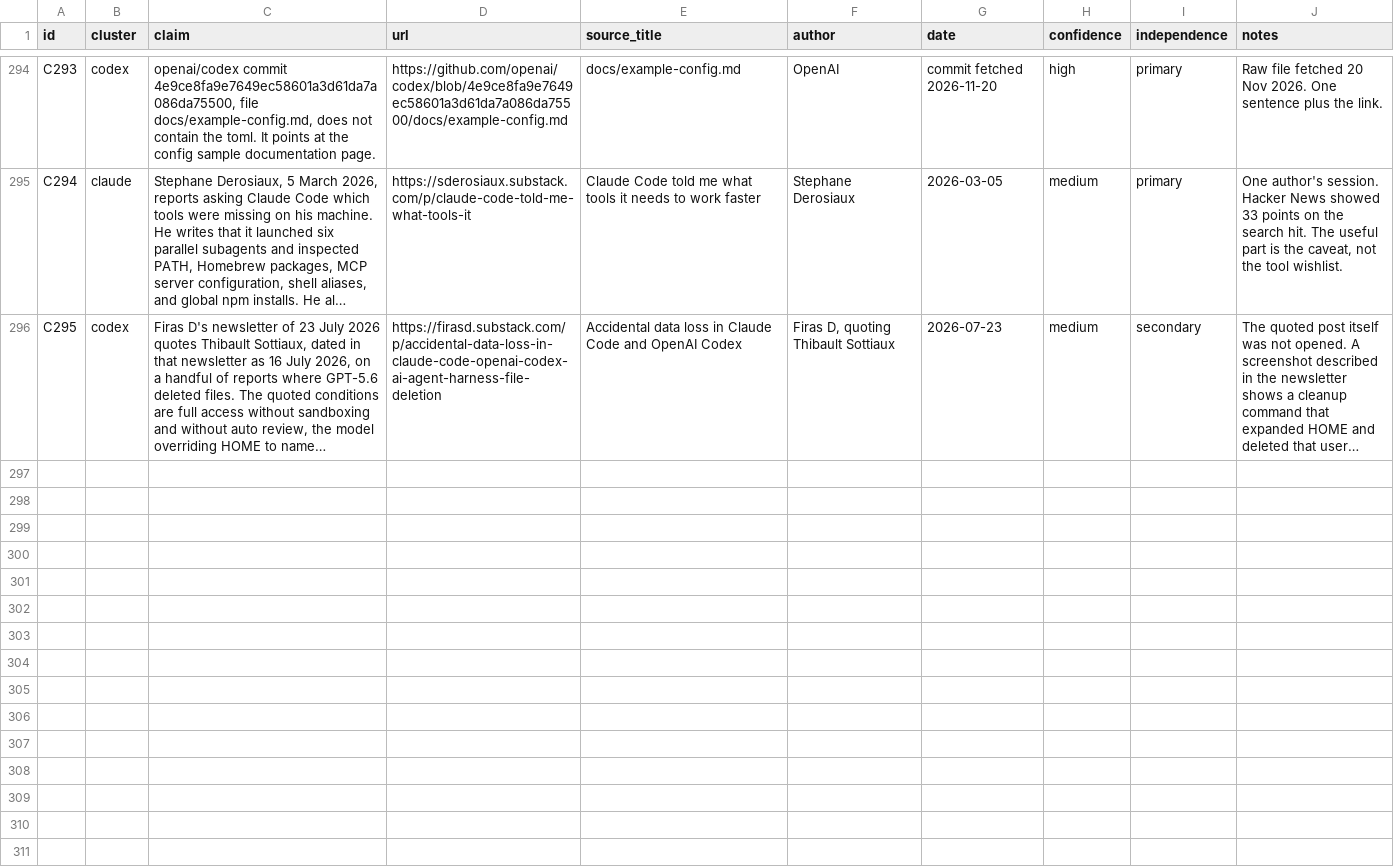
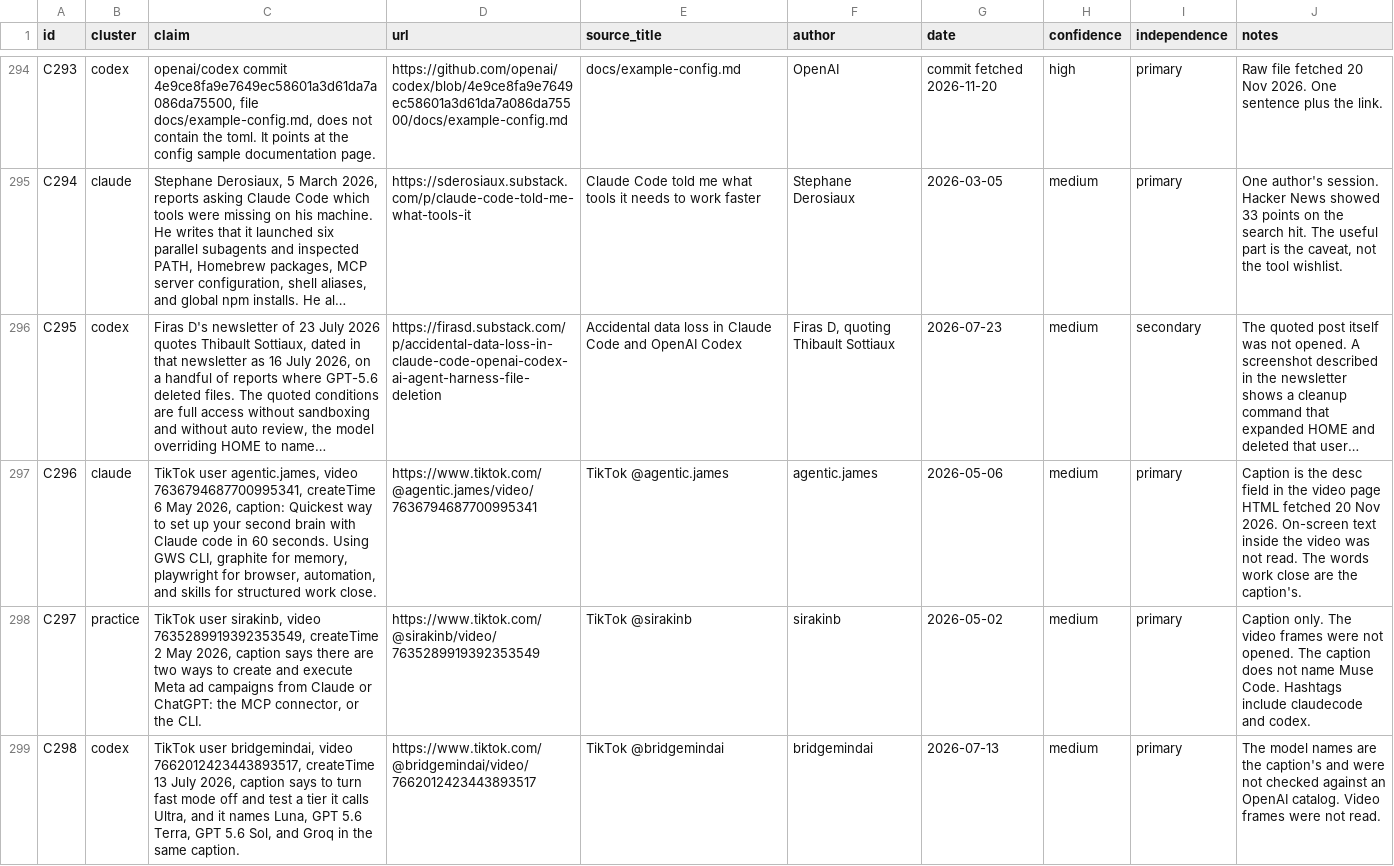
Before and after one commit to jrajath94/learning-agentic-ai-engineering, a CSV file: power-user-hub/data/sources.csv, drawn as a sheet; only a part is shown, gaps mark what is left out; long unchanged cells end in …; the diff names each change by its address in the sheet, - before the commit and + after, or states it on an @@ line.

```diff
--- a/power-user-hub/data/sources.csv
+++ b/power-user-hub/data/sources.csv
+row 297: C296 | claude | TikTok user agentic.james, video 7636794687700995341, createTime 6 May 2026, caption: Quickest way to set up your second brain with Claude code in 60 seconds. Using GWS CLI, graphite for memory, playwright for browser, automation, and skills for structured work close. | https://www.tiktok.com/@agentic.james/video/7636794687700995341 | TikTok @agentic.james | agentic.james | 2026-05-06 | medium | primary | Caption is the desc field in the video page HTML fetched 20 Nov 2026. On-screen text inside the video was not read. The words work close are the caption's.
+row 298: C297 | practice | TikTok user sirakinb, video 7635289919392353549, createTime 2 May 2026, caption says there are two ways to create and execute Meta ad campaigns from Claude or ChatGPT: the MCP connector, or the CLI. | https://www.tiktok.com/@sirakinb/video/7635289919392353549 | TikTok @sirakinb | sirakinb | 2026-05-02 | medium | primary | Caption only. The video frames were not opened. The caption does not name Muse Code. Hashtags include claudecode and codex.
+row 299: C298 | codex | TikTok user bridgemindai, video 7662012423443893517, createTime 13 July 2026, caption says to turn fast mode off and test a tier it calls Ultra, and it names Luna, GPT 5.6 Terra, GPT 5.6 Sol, and Groq in the same caption. | https://www.tiktok.com/@bridgemindai/video/7662012423443893517 | TikTok @bridgemindai | bridgemindai | 2026-07-13 | medium | primary | The model names are the caption's and were not checked against an OpenAI catalog. Video frames were not read.
```
Also changed, not shown: 50 other files.
